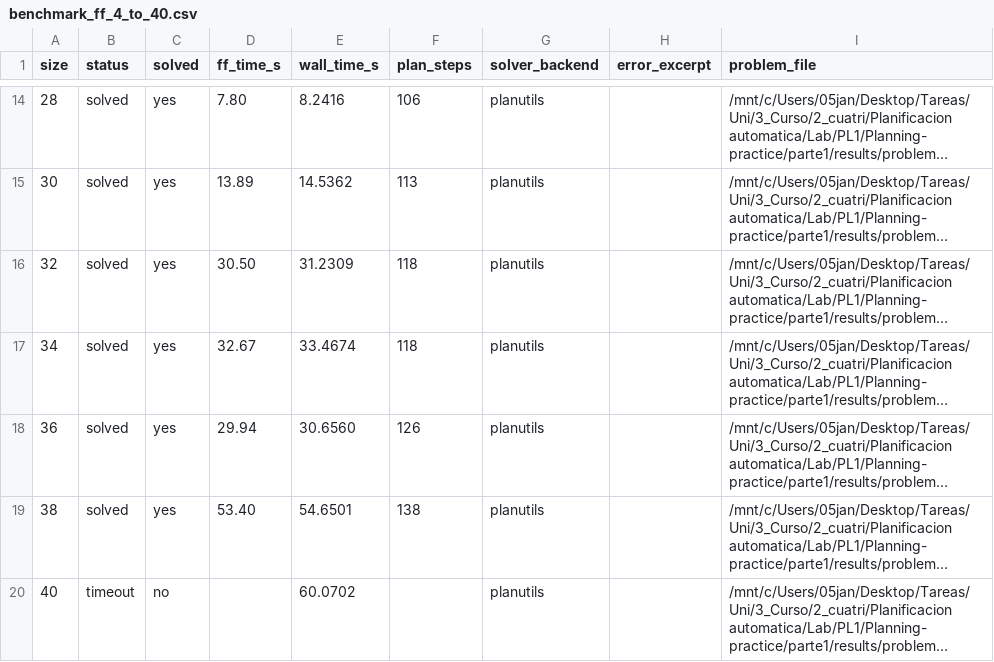
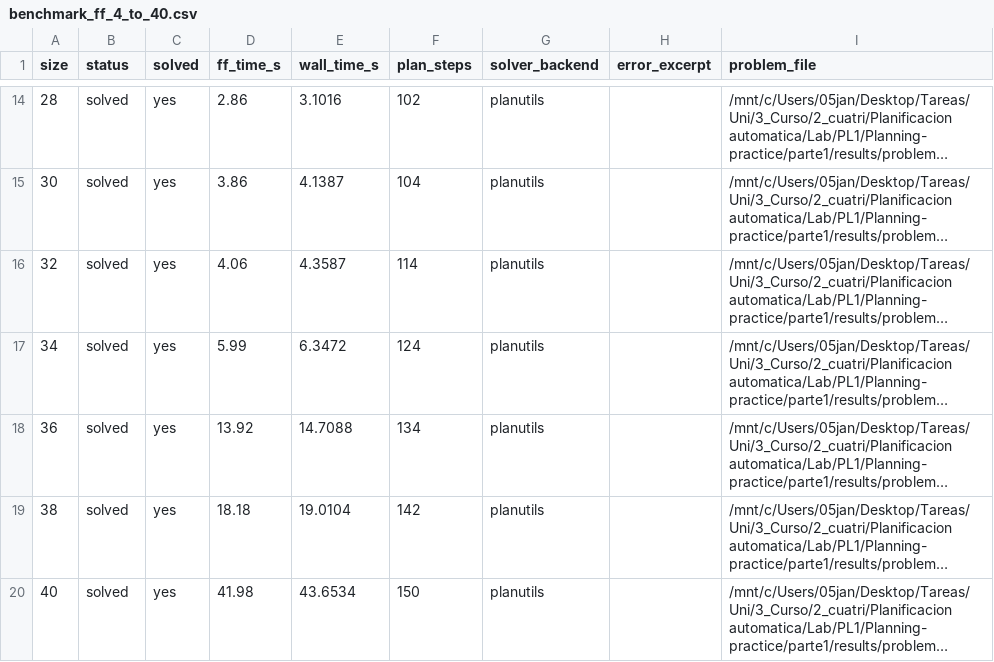
Before and after one commit to aferamb/Planning-practice, a CSV file: parte1/results/benchmark_ff_4_to_40.csv, drawn as a sheet; only a part is shown, gaps mark what is left out; long unchanged cells end in …; the diff covers the shown part only; the diff names each change by its address in the sheet, - before the commit and + after, or states it on an @@ line.

Commit message:
Add SVG benchmark chart for FF complexity vs time analysis, and optimize benchmark script

```diff
--- a/parte1/results/benchmark_ff_4_to_40.csv
+++ b/parte1/results/benchmark_ff_4_to_40.csv
-D14 (ff_time_s): 7.80
+D14 (ff_time_s): 2.86
-E14 (wall_time_s): 8.2416
+E14 (wall_time_s): 3.1016
-F14 (plan_steps): 106
+F14 (plan_steps): 102
-D15 (ff_time_s): 13.89
+D15 (ff_time_s): 3.86
-E15 (wall_time_s): 14.5362
+E15 (wall_time_s): 4.1387
-F15 (plan_steps): 113
+F15 (plan_steps): 104
-D16 (ff_time_s): 30.50
+D16 (ff_time_s): 4.06
-E16 (wall_time_s): 31.2309
+E16 (wall_time_s): 4.3587
-F16 (plan_steps): 118
+F16 (plan_steps): 114
-D17 (ff_time_s): 32.67
+D17 (ff_time_s): 5.99
-E17 (wall_time_s): 33.4674
+E17 (wall_time_s): 6.3472
-F17 (plan_steps): 118
+F17 (plan_steps): 124
-D18 (ff_time_s): 29.94
+D18 (ff_time_s): 13.92
-E18 (wall_time_s): 30.6560
+E18 (wall_time_s): 14.7088
-F18 (plan_steps): 126
+F18 (plan_steps): 134
-D19 (ff_time_s): 53.40
+D19 (ff_time_s): 18.18
-E19 (wall_time_s): 54.6501
+E19 (wall_time_s): 19.0104
-F19 (plan_steps): 138
+F19 (plan_steps): 142
-B20 (status): timeout
+B20 (status): solved
-C20 (solved): no
+C20 (solved): yes
-D20 (ff_time_s): (empty)
+D20 (ff_time_s): 41.98
-E20 (wall_time_s): 60.0702
+E20 (wall_time_s): 43.6534
-F20 (plan_steps): (empty)
+F20 (plan_steps): 150
```
Also changed, not shown: 32 edited cells elsewhere in this file, 6 other files.
